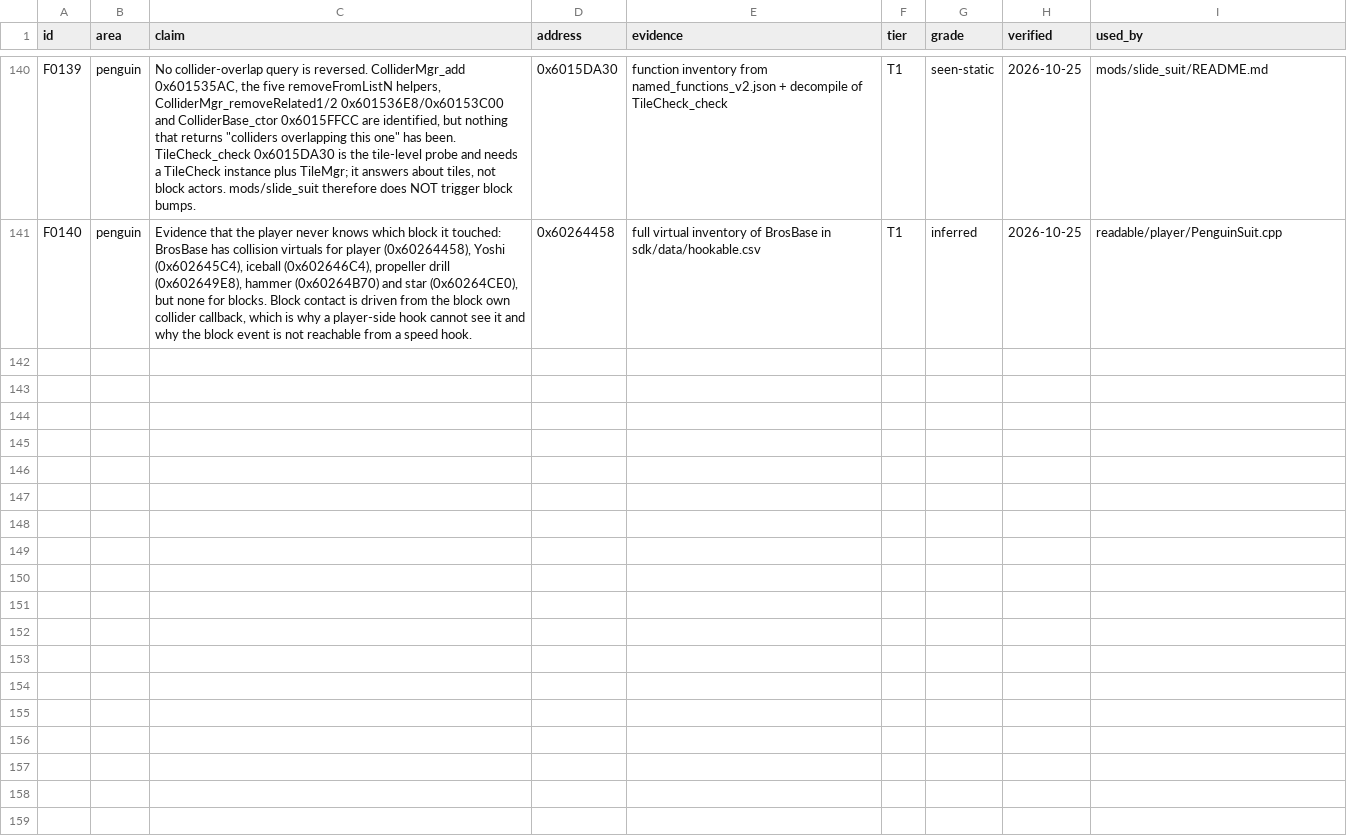
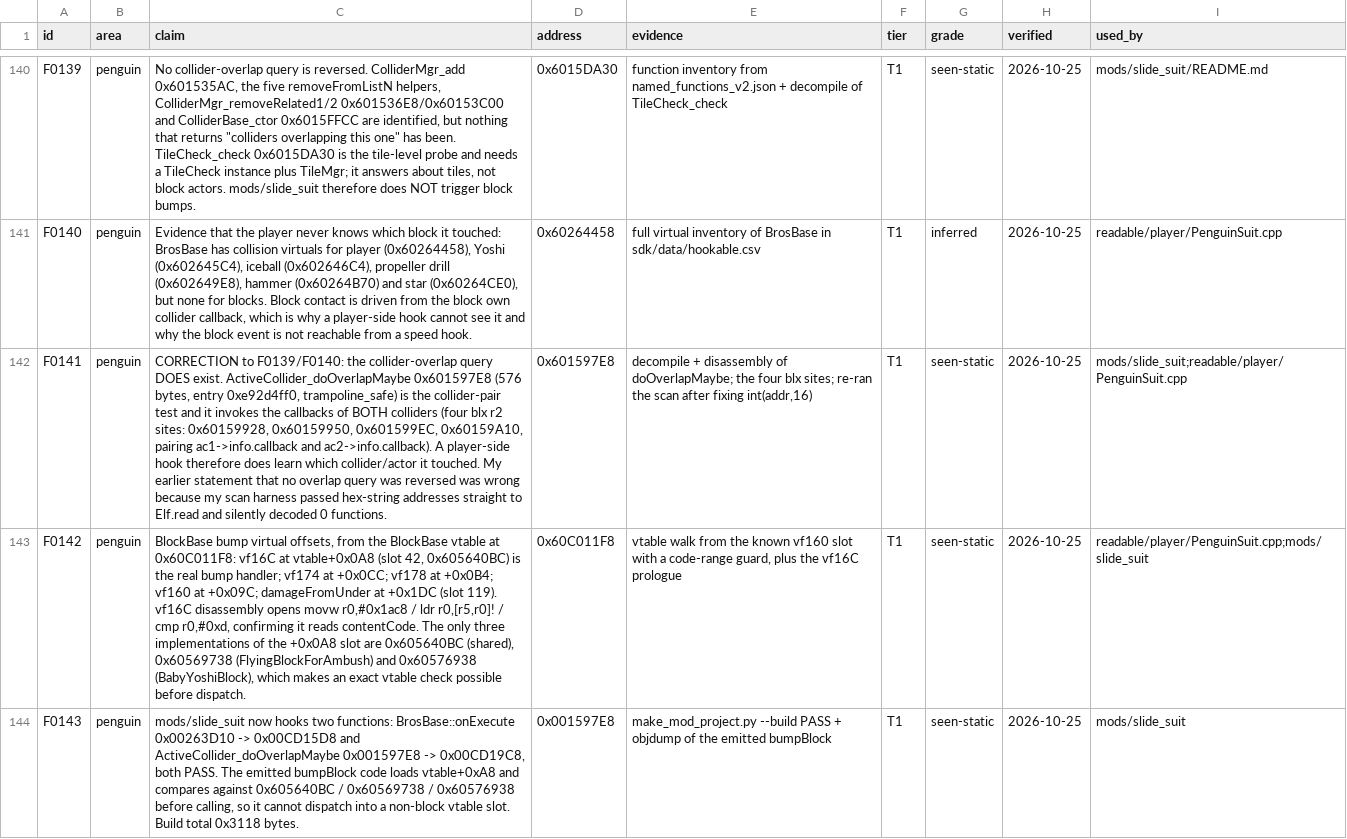
Before and after one commit to Steammaker212/nsmbud-reverse, a CSV file: data/findings/ledger.csv, drawn as a sheet; only a part is shown, gaps mark what is left out; the diff names each change by its address in the sheet, - before the commit and + after, or states it on an @@ line.

```diff
--- a/data/findings/ledger.csv
+++ b/data/findings/ledger.csv
+row 142: F0141 | penguin | CORRECTION to F0139/F0140: the collider-overlap query DOES exist. ActiveCollider_doOverlapMaybe 0x601597E8 (576 bytes, entry 0xe92d4ff0, trampoline_safe) is the collider-pair test and it invokes the callbacks of BOTH colliders (four blx r2 sites: 0x60159928, 0x60159950, 0x601599EC, 0x60159A10, pairing ac1->info.callback and ac2->info.callback). A player-side hook therefore does learn which collider/actor it touched. My earlier statement that no overlap query was reversed was wrong because my scan harness passed hex-string addresses straight to Elf.read and silently decoded 0 functions. | 0x601597E8 | decompile + disassembly of doOverlapMaybe; the four blx sites; re-ran the scan after fixing int(addr,16) | T1 | seen-static | 2026-10-25 | mods/slide_suit;readable/player/PenguinSuit.cpp
+row 143: F0142 | penguin | BlockBase bump virtual offsets, from the BlockBase vtable at 0x60C011F8: vf16C at vtable+0x0A8 (slot 42, 0x605640BC) is the real bump handler; vf174 at +0x0CC; vf178 at +0x0B4; vf160 at +0x09C; damageFromUnder at +0x1DC (slot 119). vf16C disassembly opens movw r0,#0x1ac8 / ldr r0,[r5,r0]! / cmp r0,#0xd, confirming it reads contentCode. The only three implementations of the +0x0A8 slot are 0x605640BC (shared), 0x60569738 (FlyingBlockForAmbush) and 0x60576938 (BabyYoshiBlock), which makes an exact vtable check possible before dispatch. | 0x60C011F8 | vtable walk from the known vf160 slot with a code-range guard, plus the vf16C prologue | T1 | seen-static | 2026-10-25 | readable/player/PenguinSuit.cpp;mods/slide_suit
+row 144: F0143 | penguin | mods/slide_suit now hooks two functions: BrosBase::onExecute 0x00263D10 -> 0x00CD15D8 and ActiveCollider_doOverlapMaybe 0x001597E8 -> 0x00CD19C8, both PASS. The emitted bumpBlock code loads vtable+0xA8 and compares against 0x605640BC / 0x60569738 / 0x60576938 before calling, so it cannot dispatch into a non-block vtable slot. Build total 0x3118 bytes. | 0x001597E8 | make_mod_project.py --build PASS + objdump of the emitted bumpBlock | T1 | seen-static | 2026-10-25 | mods/slide_suit
```
Also changed, not shown: 4 other files.
